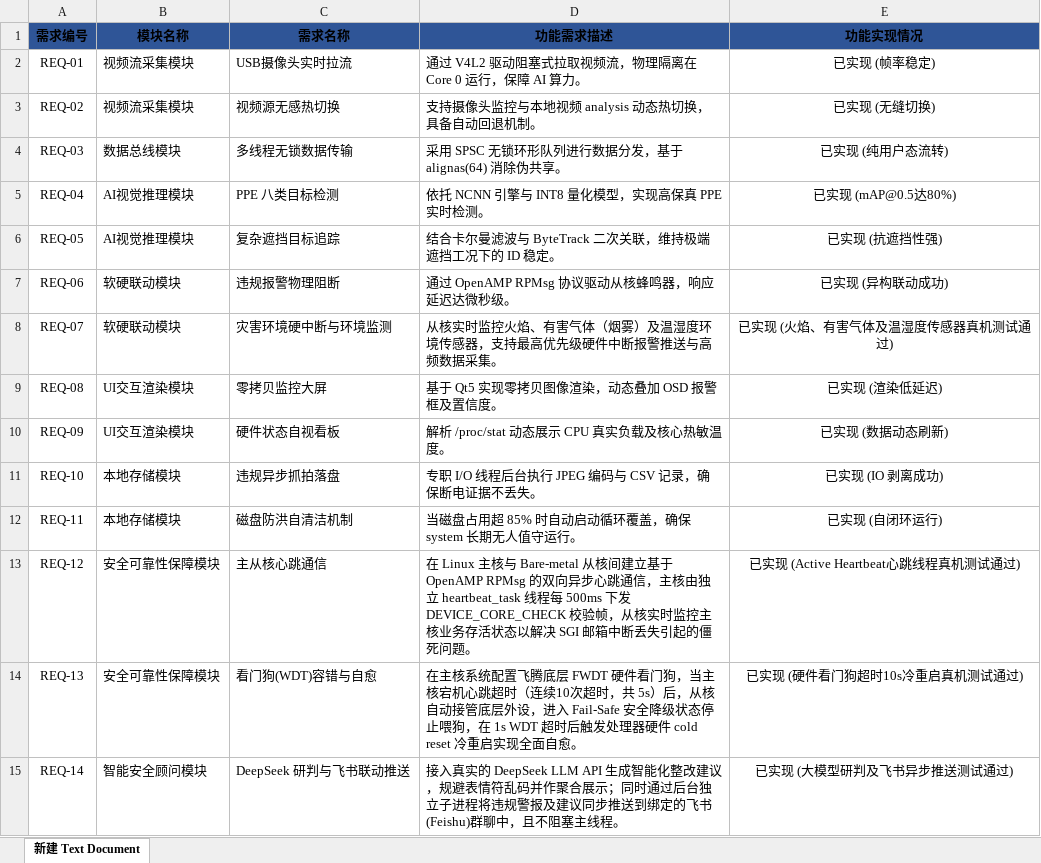
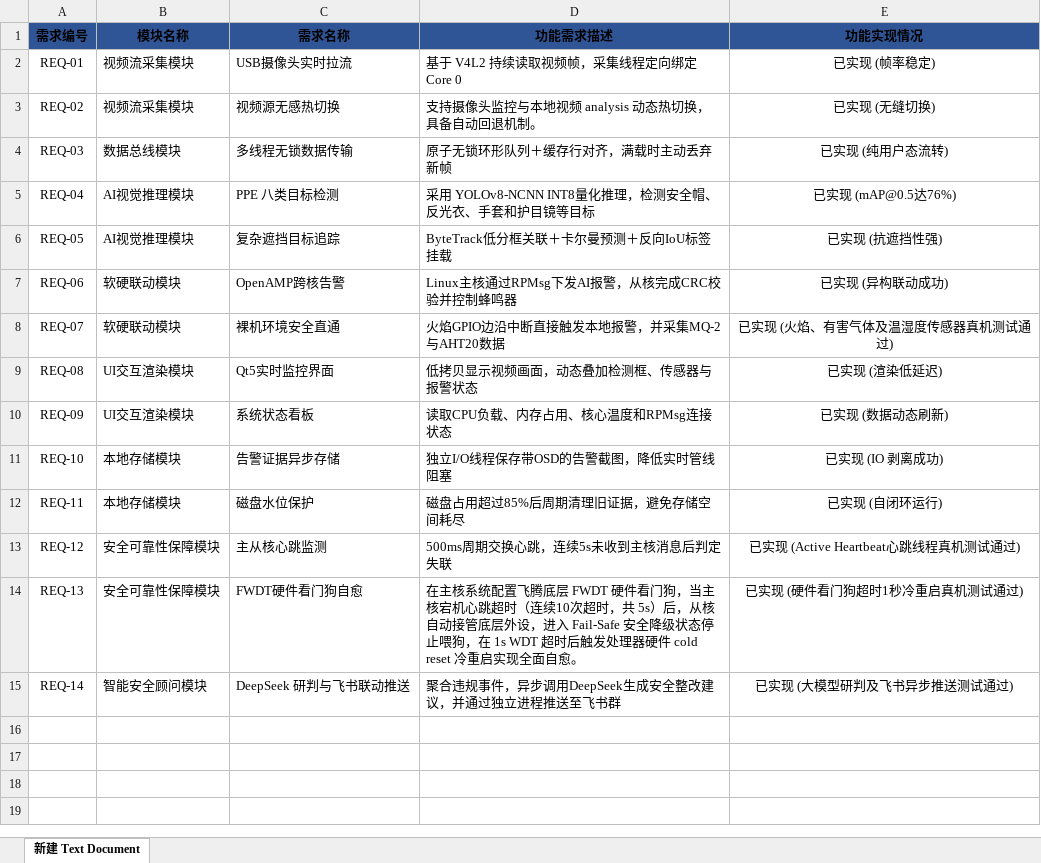
Before and after one commit to istiurosmadelgordont-cloud/PPE_System, an Excel workbook: Phytium_PPE_System_SourceCode/功能需求表(表一).xlsx, sheet 新建 Text Document, drawn as a sheet; values as stored, in another font and other column widths than the file's, no borders; the diff names each change by its address in the sheet, - before the commit and + after, or states it on an @@ line.

Commit message:
docs: update requirements test and risk spreadsheets

```diff
--- a/Phytium_PPE_System_SourceCode/功能需求表(表一).xlsx (sheet 新建 Text Document)
+++ b/Phytium_PPE_System_SourceCode/功能需求表(表一).xlsx (sheet 新建 Text Document)
-D2 (功能需求描述): 通过 V4L2 驱动阻塞式拉取视频流，物理隔离在 Core 0 运行，保障 AI 算力。
+D2 (功能需求描述): 基于 V4L2 持续读取视频帧，采集线程定向绑定 Core 0
-D4 (功能需求描述): 采用 SPSC 无锁环形队列进行数据分发，基于 alignas(64) 消除伪共享。
+D4 (功能需求描述): 原子无锁环形队列＋缓存行对齐，满载时主动丢弃新帧
-D5 (功能需求描述): 依托 NCNN 引擎与 INT8 量化模型，实现高保真 PPE 实时检测。
+D5 (功能需求描述): 采用 YOLOv8-NCNN INT8量化推理，检测安全帽、反光衣、手套和护目镜等目标
-E5 (功能实现情况): 已实现 (mAP@0.5达80%)
+E5 (功能实现情况): 已实现 (mAP@0.5达76%)
-D6 (功能需求描述): 结合卡尔曼滤波与 ByteTrack 二次关联，维持极端遮挡工况下的 ID 稳定。
+D6 (功能需求描述): ByteTrack低分框关联＋卡尔曼预测＋反向IoU标签挂载
-C7 (需求名称): 违规报警物理阻断
+C7 (需求名称): OpenAMP跨核告警
-D7 (功能需求描述): 通过 OpenAMP RPMsg 协议驱动从核蜂鸣器，响应延迟达微秒级。
+D7 (功能需求描述): Linux主核通过RPMsg下发AI报警，从核完成CRC校验并控制蜂鸣器
-C8 (需求名称): 灾害环境硬中断与环境监测
+C8 (需求名称): 裸机环境安全直通
-D8 (功能需求描述): 从核实时监控火焰、有害气体（烟雾）及温湿度环境传感器，支持最高优先级硬件中断报警推送与高频数据采集。
+D8 (功能需求描述): 火焰GPIO边沿中断直接触发本地报警，并采集MQ-2与AHT20数据
-C9 (需求名称): 零拷贝监控大屏
+C9 (需求名称): Qt5实时监控界面
-D9 (功能需求描述): 基于 Qt5 实现零拷贝图像渲染，动态叠加 OSD 报警框及置信度。
+D9 (功能需求描述): 低拷贝显示视频画面，动态叠加检测框、传感器与报警状态
-C10 (需求名称): 硬件状态自视看板
+C10 (需求名称): 系统状态看板
-D10 (功能需求描述): 解析 /proc/stat 动态展示 CPU 真实负载及核心热敏温度。
+D10 (功能需求描述): 读取CPU负载、内存占用、核心温度和RPMsg连接状态
-C11 (需求名称): 违规异步抓拍落盘
+C11 (需求名称): 告警证据异步存储
-D11 (功能需求描述): 专职 I/O 线程后台执行 JPEG 编码与 CSV 记录，确保断电证据不丢失。
+D11 (功能需求描述): 独立I/O线程保存带OSD的告警截图，降低实时管线阻塞
-C12 (需求名称): 磁盘防洪自清洁机制
+C12 (需求名称): 磁盘水位保护
-D12 (功能需求描述): 当磁盘占用超 85% 时自动启动循环覆盖，确保 system 长期无人值守运行。
+D12 (功能需求描述): 磁盘占用超过85%后周期清理旧证据，避免存储空间耗尽
-C13 (需求名称): 主从核心跳通信
+C13 (需求名称): 主从核心跳监测
-D13 (功能需求描述): 在 Linux 主核与 Bare-metal 从核间建立基于 OpenAMP RPMsg 的双向异步心跳通信，主核由独立 heartbeat_task 线程每 500ms 下发 DEVICE_CORE_CHECK 校验帧，从核实时监控主核业务存活状态以解决 SGI 邮箱中断丢失引起的僵死问题。
+D13 (功能需求描述): 500ms周期交换心跳，连续5s未收到主核消息后判定失联
-C14 (需求名称): 看门狗(WDT)容错与自愈
+C14 (需求名称): FWDT硬件看门狗自愈
-E14 (功能实现情况): 已实现 (硬件看门狗超时10s冷重启真机测试通过)
+E14 (功能实现情况): 已实现 (硬件看门狗超时1秒冷重启真机测试通过)
-D15 (功能需求描述): 接入真实的 DeepSeek LLM API 生成智能化整改建议，规避表情符乱码并作聚合展示；同时通过后台独立子进程将违规警报及建议同步推送到绑定的飞书(Feishu)群聊中，且不阻塞主线程。
+D15 (功能需求描述): 聚合违规事件，异步调用DeepSeek生成安全整改建议，并通过独立进程推送至飞书群
```
Also changed, not shown: 1 other file.
